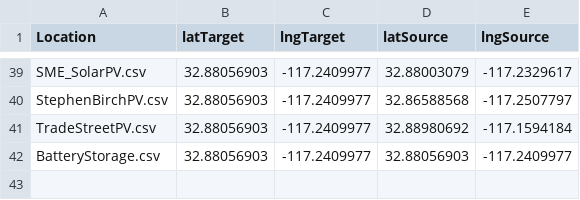
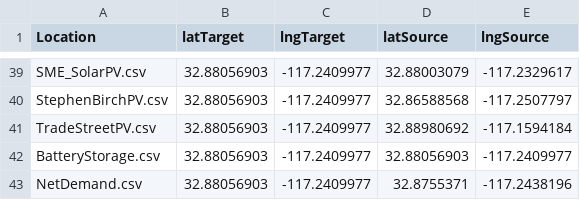
Before and after one commit to TCyclone/COSC3000, a CSV file: LocationsBatt.csv, drawn as a sheet; only a part is shown, gaps mark what is left out.

Commit message:
Add files via upload

```diff
--- a/LocationsBatt.csv
+++ b/LocationsBatt.csv
@@ -42 +42,2 @@ TradeStreetPV.csv,32.88056903,-117.2409977,32.88980692,-117.1594184
 BatteryStorage.csv,32.88056903,-117.2409977,32.88056903,-117.2409977
+NetDemand.csv,32.88056903,-117.2409977,32.8755371,-117.2438196
```
